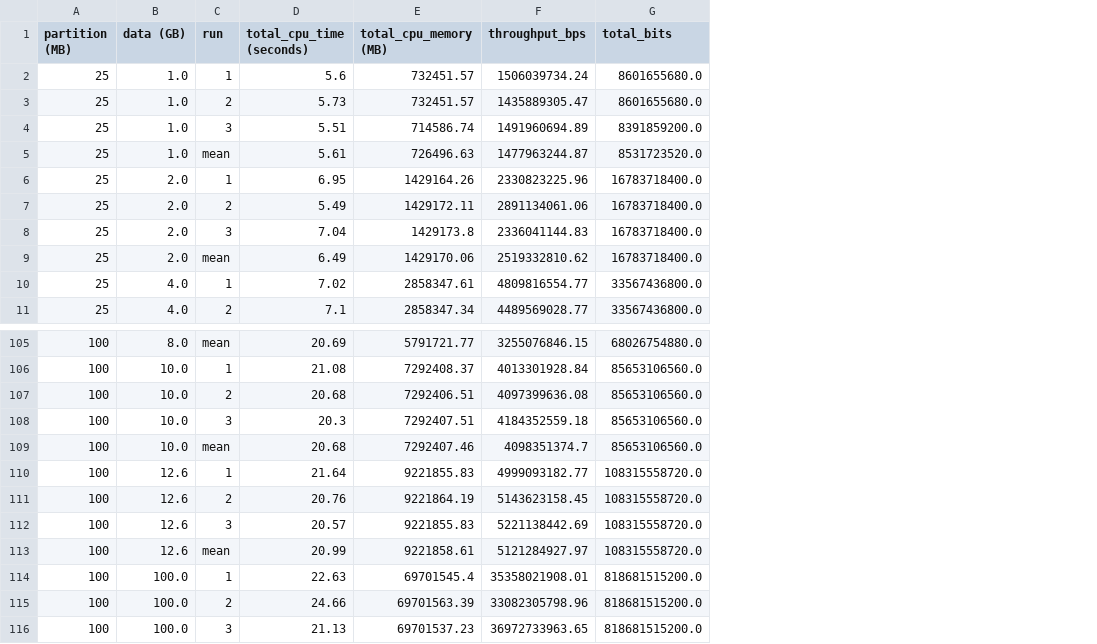
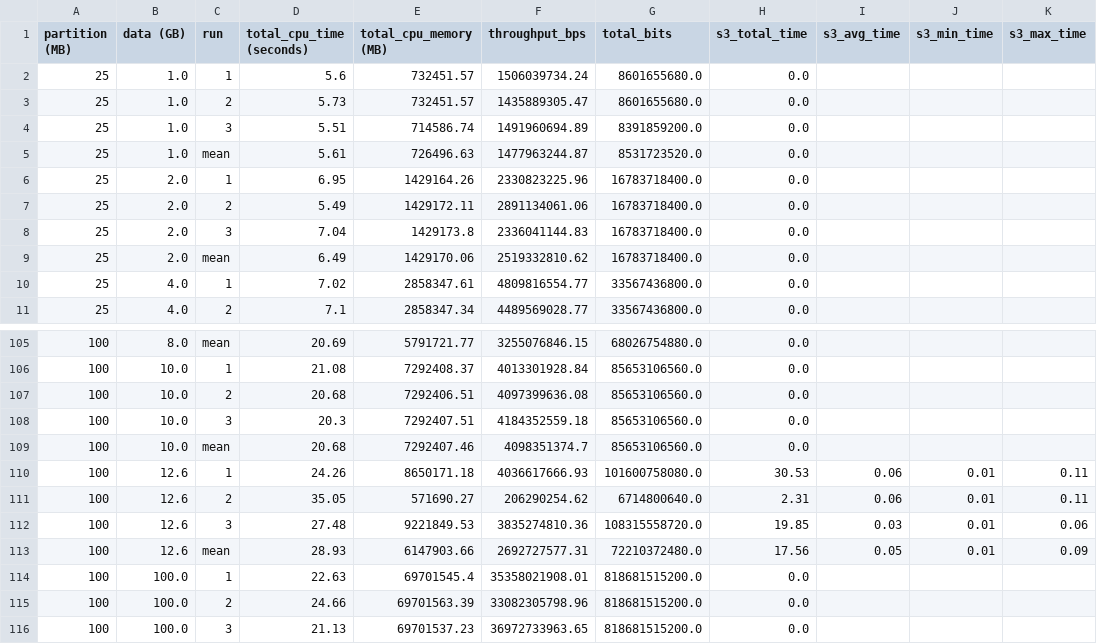
Before and after one commit to UVA-MLSys/AI-for-Astronomy, a CSV file: aws/results/result_stats.csv, drawn as a sheet; only a part is shown, gaps mark what is left out; the diff names each change by its address in the sheet, - before the commit and + after, or states it on an @@ line.

```diff
--- a/aws/results/result_stats.csv
+++ b/aws/results/result_stats.csv
+column H (s3_total_time), rows 2-11: all 0.0; rows 105-116: 0.0 | 0.0 | 0.0 | 0.0 | 0.0 | 30.53 | 2.31 | 19.85 | 17.56 | 0.0 | 0.0 | 0.0
+column I (s3_avg_time), rows 110-113: 0.06 | 0.06 | 0.03 | 0.05
+column J (s3_min_time), rows 110-113: all 0.01
+column K (s3_max_time), rows 110-113: 0.11 | 0.11 | 0.06 | 0.09
-D110 (total_cpu_time (seconds)): 21.64
+D110 (total_cpu_time (seconds)): 24.26
-E110 (total_cpu_memory (MB)): 9221855.83
+E110 (total_cpu_memory (MB)): 8650171.18
-F110 (throughput_bps): 4999093182.77
+F110 (throughput_bps): 4036617666.93
-G110 (total_bits): 108315558720.0
+G110 (total_bits): 101600758080.0
-D111 (total_cpu_time (seconds)): 20.76
+D111 (total_cpu_time (seconds)): 35.05
-E111 (total_cpu_memory (MB)): 9221864.19
+E111 (total_cpu_memory (MB)): 571690.27
-F111 (throughput_bps): 5143623158.45
+F111 (throughput_bps): 206290254.62
-G111 (total_bits): 108315558720.0
+G111 (total_bits): 6714800640.0
-D112 (total_cpu_time (seconds)): 20.57
+D112 (total_cpu_time (seconds)): 27.48
-E112 (total_cpu_memory (MB)): 9221855.83
+E112 (total_cpu_memory (MB)): 9221849.53
-F112 (throughput_bps): 5221138442.69
+F112 (throughput_bps): 3835274810.36
-D113 (total_cpu_time (seconds)): 20.99
+D113 (total_cpu_time (seconds)): 28.93
-E113 (total_cpu_memory (MB)): 9221858.61
+E113 (total_cpu_memory (MB)): 6147903.66
-F113 (throughput_bps): 5121284927.97
+F113 (throughput_bps): 2692727577.31
-G113 (total_bits): 108315558720.0
+G113 (total_bits): 72210372480.0
```
Also changed, not shown: aws/results/result_stats_adjusted.csv, aws/results/state_machine_logs.csv, 11 other files.
